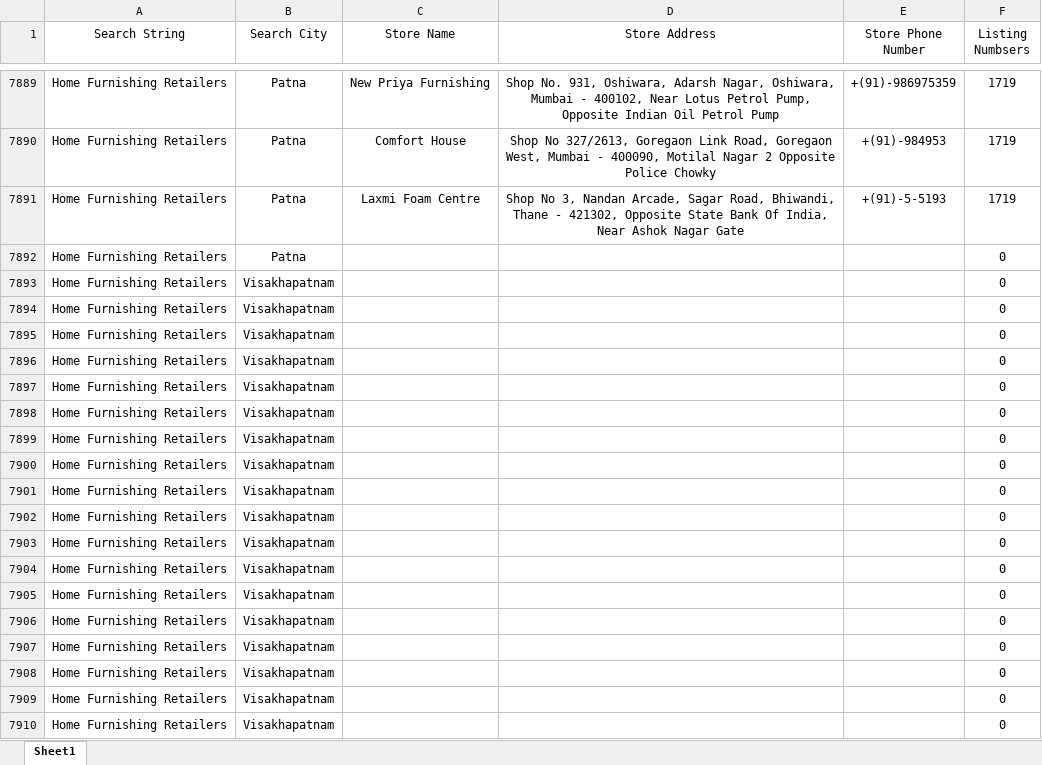
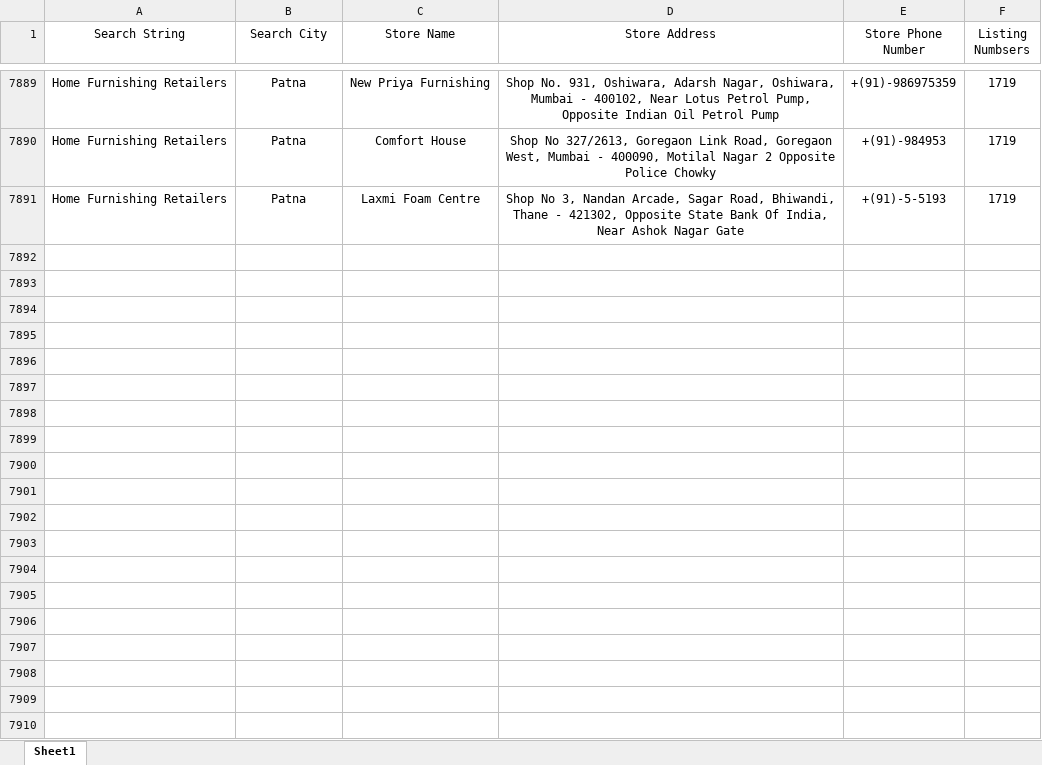
Before and after one commit to emilijak1996/rahijain2, an Excel workbook: output/scrape-result-30012021015838.xlsx, sheet Sheet1, drawn as a sheet; only a part is shown, gaps mark what is left out; values as stored, in another font and other column widths than the file's, no borders; the diff covers the shown part only; the diff names each change by its address in the sheet, - before the commit and + after, or states it on an @@ line.

```diff
--- a/output/scrape-result-30012021015838.xlsx (sheet Sheet1)
+++ b/output/scrape-result-30012021015838.xlsx (sheet Sheet1)
-row 7892: Home Furnishing Retailers | Patna |  |  |  | 0
-row 7893: Home Furnishing Retailers | Visakhapatnam |  |  |  | 0
-row 7894: Home Furnishing Retailers | Visakhapatnam |  |  |  | 0
-row 7895: Home Furnishing Retailers | Visakhapatnam |  |  |  | 0
-row 7896: Home Furnishing Retailers | Visakhapatnam |  |  |  | 0
-row 7897: Home Furnishing Retailers | Visakhapatnam |  |  |  | 0
-row 7898: Home Furnishing Retailers | Visakhapatnam |  |  |  | 0
-row 7899: Home Furnishing Retailers | Visakhapatnam |  |  |  | 0
-row 7900: Home Furnishing Retailers | Visakhapatnam |  |  |  | 0
-row 7901: Home Furnishing Retailers | Visakhapatnam |  |  |  | 0
-row 7902: Home Furnishing Retailers | Visakhapatnam |  |  |  | 0
-row 7903: Home Furnishing Retailers | Visakhapatnam |  |  |  | 0
-row 7904: Home Furnishing Retailers | Visakhapatnam |  |  |  | 0
-row 7905: Home Furnishing Retailers | Visakhapatnam |  |  |  | 0
-row 7906: Home Furnishing Retailers | Visakhapatnam |  |  |  | 0
-row 7907: Home Furnishing Retailers | Visakhapatnam |  |  |  | 0
-row 7908: Home Furnishing Retailers | Visakhapatnam |  |  |  | 0
-row 7909: Home Furnishing Retailers | Visakhapatnam |  |  |  | 0
-row 7910: Home Furnishing Retailers | Visakhapatnam |  |  |  | 0
```
Also changed, not shown: 35 removed rows elsewhere in this sheet, 3 other files.
